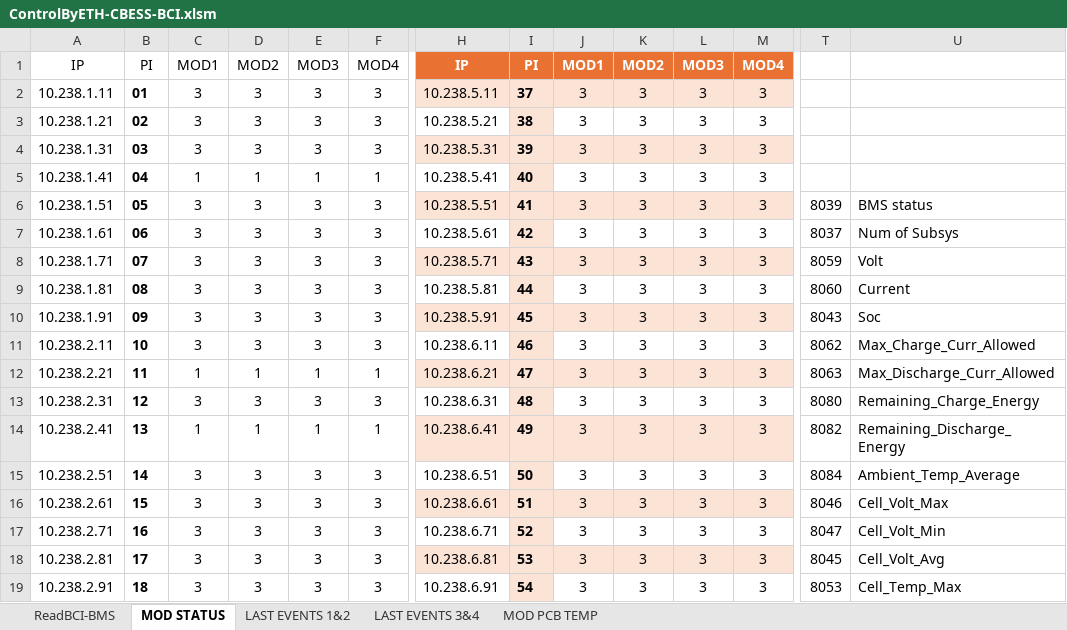
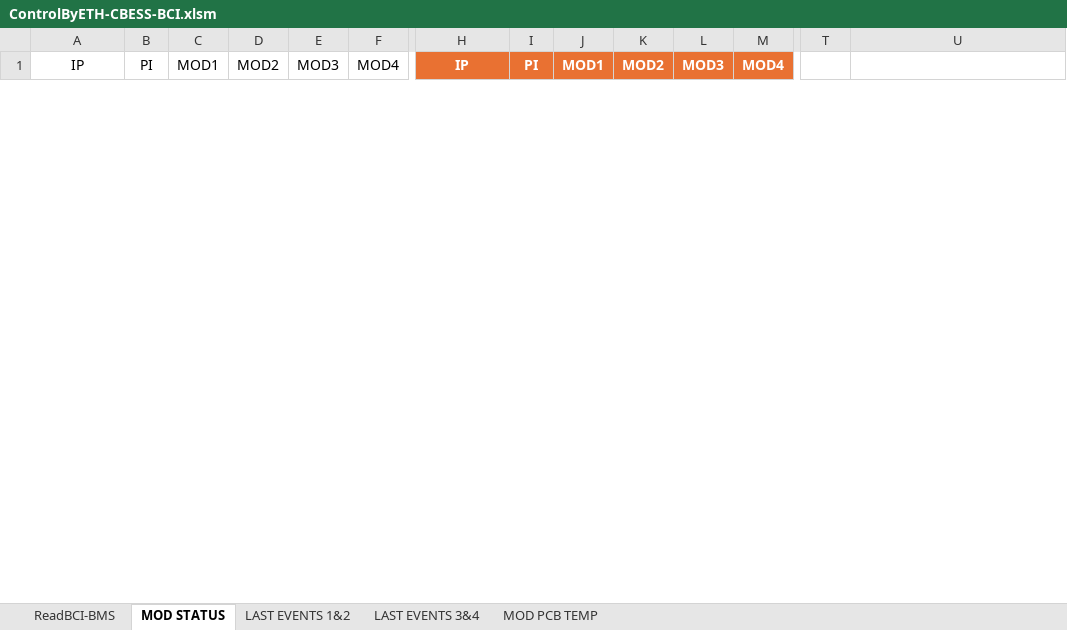
Before and after one commit to AlbertWang2018/tools, an Excel workbook: HotCommissionTool/ControlByETH-CBESS-BCI.xlsm, sheet MOD STATUS, drawn as a sheet; only a part is shown, gaps mark what is left out; values as stored, in another font and other column widths than the file's, no borders; charts and pictures and conditional formats and table styles not drawn; removed rows and columns are numbered as before the commit, all else as after; rows hold the shown columns only; the diff covers the shown part only; the diff names each change by its address in the sheet, - before the commit and + after, or states it on an @@ line.

```diff
--- a/HotCommissionTool/ControlByETH-CBESS-BCI.xlsm (sheet MOD STATUS)
+++ b/HotCommissionTool/ControlByETH-CBESS-BCI.xlsm (sheet MOD STATUS)
-row 2: 10.238.1.11 | 01 | 3 | 3 | 3 | 3 | 10.238.5.11 | 37 | 3 | 3 | 3 | 3
-row 3: 10.238.1.21 | 02 | 3 | 3 | 3 | 3 | 10.238.5.21 | 38 | 3 | 3 | 3 | 3
-row 4: 10.238.1.31 | 03 | 3 | 3 | 3 | 3 | 10.238.5.31 | 39 | 3 | 3 | 3 | 3
-row 5: 10.238.1.41 | 04 | 1 | 1 | 1 | 1 | 10.238.5.41 | 40 | 3 | 3 | 3 | 3
-row 6: 10.238.1.51 | 05 | 3 | 3 | 3 | 3 | 10.238.5.51 | 41 | 3 | 3 | 3 | 3 | 8039 | BMS status
-row 7: 10.238.1.61 | 06 | 3 | 3 | 3 | 3 | 10.238.5.61 | 42 | 3 | 3 | 3 | 3 | 8037 | Num of Subsys
-row 8: 10.238.1.71 | 07 | 3 | 3 | 3 | 3 | 10.238.5.71 | 43 | 3 | 3 | 3 | 3 | 8059 | Volt
-row 9: 10.238.1.81 | 08 | 3 | 3 | 3 | 3 | 10.238.5.81 | 44 | 3 | 3 | 3 | 3 | 8060 | Current
-row 10: 10.238.1.91 | 09 | 3 | 3 | 3 | 3 | 10.238.5.91 | 45 | 3 | 3 | 3 | 3 | 8043 | Soc
-row 11: 10.238.2.11 | 10 | 3 | 3 | 3 | 3 | 10.238.6.11 | 46 | 3 | 3 | 3 | 3 | 8062 | Max_Charge_Curr_Allowed
-row 12: 10.238.2.21 | 11 | 1 | 1 | 1 | 1 | 10.238.6.21 | 47 | 3 | 3 | 3 | 3 | 8063 | Max_Discharge_Curr_Allowed
-row 13: 10.238.2.31 | 12 | 3 | 3 | 3 | 3 | 10.238.6.31 | 48 | 3 | 3 | 3 | 3 | 8080 | Remaining_Charge_Energy
-row 14: 10.238.2.41 | 13 | 1 | 1 | 1 | 1 | 10.238.6.41 | 49 | 3 | 3 | 3 | 3 | 8082 | Remaining_Discharge_Energy
-row 15: 10.238.2.51 | 14 | 3 | 3 | 3 | 3 | 10.238.6.51 | 50 | 3 | 3 | 3 | 3 | 8084 | Ambient_Temp_Average
-row 16: 10.238.2.61 | 15 | 3 | 3 | 3 | 3 | 10.238.6.61 | 51 | 3 | 3 | 3 | 3 | 8046 | Cell_Volt_Max
-row 17: 10.238.2.71 | 16 | 3 | 3 | 3 | 3 | 10.238.6.71 | 52 | 3 | 3 | 3 | 3 | 8047 | Cell_Volt_Min
-row 18: 10.238.2.81 | 17 | 3 | 3 | 3 | 3 | 10.238.6.81 | 53 | 3 | 3 | 3 | 3 | 8045 | Cell_Volt_Avg
-row 19: 10.238.2.91 | 18 | 3 | 3 | 3 | 3 | 10.238.6.91 | 54 | 3 | 3 | 3 | 3 | 8053 | Cell_Temp_Max
```
Also changed, not shown: 40 added rows and 18 removed rows elsewhere in this sheet, sheet ReadBCI-BMS, sheet LAST EVENTS 3&4, sheet LAST EVENTS 1&2, sheet MOD PCB TEMP, formulas that keep their value, charts or pictures.
